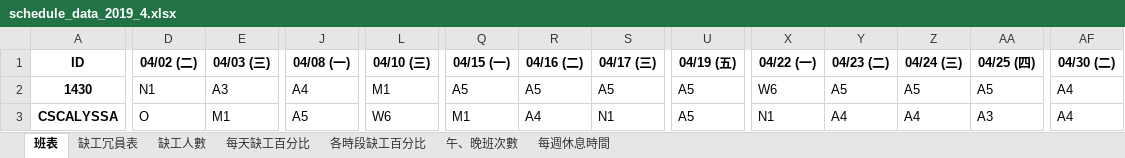
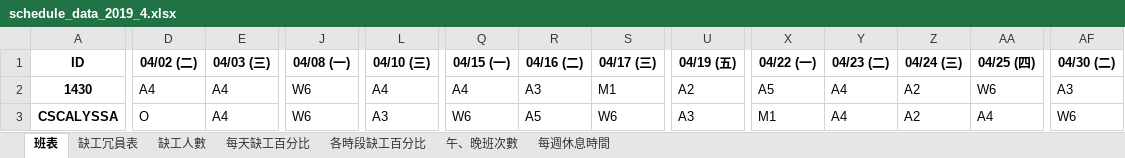
Before and after one commit to h920032/IM_project, an Excel workbook: schedule_data_2019_4.xlsx, sheet 班表, drawn as a sheet; only a part is shown, gaps mark what is left out; values as stored, in another font and other column widths than the file's, no borders; the diff covers the shown part only; the diff names each change by its address in the sheet, - before the commit and + after, or states it on an @@ line.

```diff
--- a/schedule_data_2019_4.xlsx (sheet 班表)
+++ b/schedule_data_2019_4.xlsx (sheet 班表)
-D2 (04/02 (二)): N1
+D2 (04/02 (二)): A4
-E2 (04/03 (三)): A3
+E2 (04/03 (三)): A4
-J2 (04/08 (一)): A4
+J2 (04/08 (一)): W6
-L2 (04/10 (三)): M1
+L2 (04/10 (三)): A4
-Q2 (04/15 (一)): A5
+Q2 (04/15 (一)): A4
-R2 (04/16 (二)): A5
+R2 (04/16 (二)): A3
-S2 (04/17 (三)): A5
+S2 (04/17 (三)): M1
-U2 (04/19 (五)): A5
+U2 (04/19 (五)): A2
-X2 (04/22 (一)): W6
+X2 (04/22 (一)): A5
-Y2 (04/23 (二)): A5
+Y2 (04/23 (二)): A4
-Z2 (04/24 (三)): A5
+Z2 (04/24 (三)): A2
-AA2 (04/25 (四)): A5
+AA2 (04/25 (四)): W6
-AF2 (04/30 (二)): A4
+AF2 (04/30 (二)): A3
-E3 (04/03 (三)): M1
+E3 (04/03 (三)): A4
-J3 (04/08 (一)): A5
+J3 (04/08 (一)): W6
-L3 (04/10 (三)): W6
+L3 (04/10 (三)): A3
-Q3 (04/15 (一)): M1
+Q3 (04/15 (一)): W6
-R3 (04/16 (二)): A4
+R3 (04/16 (二)): A5
-S3 (04/17 (三)): N1
+S3 (04/17 (三)): W6
-U3 (04/19 (五)): A5
+U3 (04/19 (五)): A3
-X3 (04/22 (一)): N1
+X3 (04/22 (一)): M1
-Z3 (04/24 (三)): A4
+Z3 (04/24 (三)): A2
-AA3 (04/25 (四)): A3
+AA3 (04/25 (四)): A4
-AF3 (04/30 (二)): A4
+AF3 (04/30 (二)): W6
```
Also changed, not shown: 584 edited cells elsewhere in this sheet, sheet 缺工冗員表, sheet 每週休息時間, sheet 缺工人數, sheet 每天缺工百分比, sheet 午、晚班次數, sheet 各時段缺工百分比, 6 other files.
